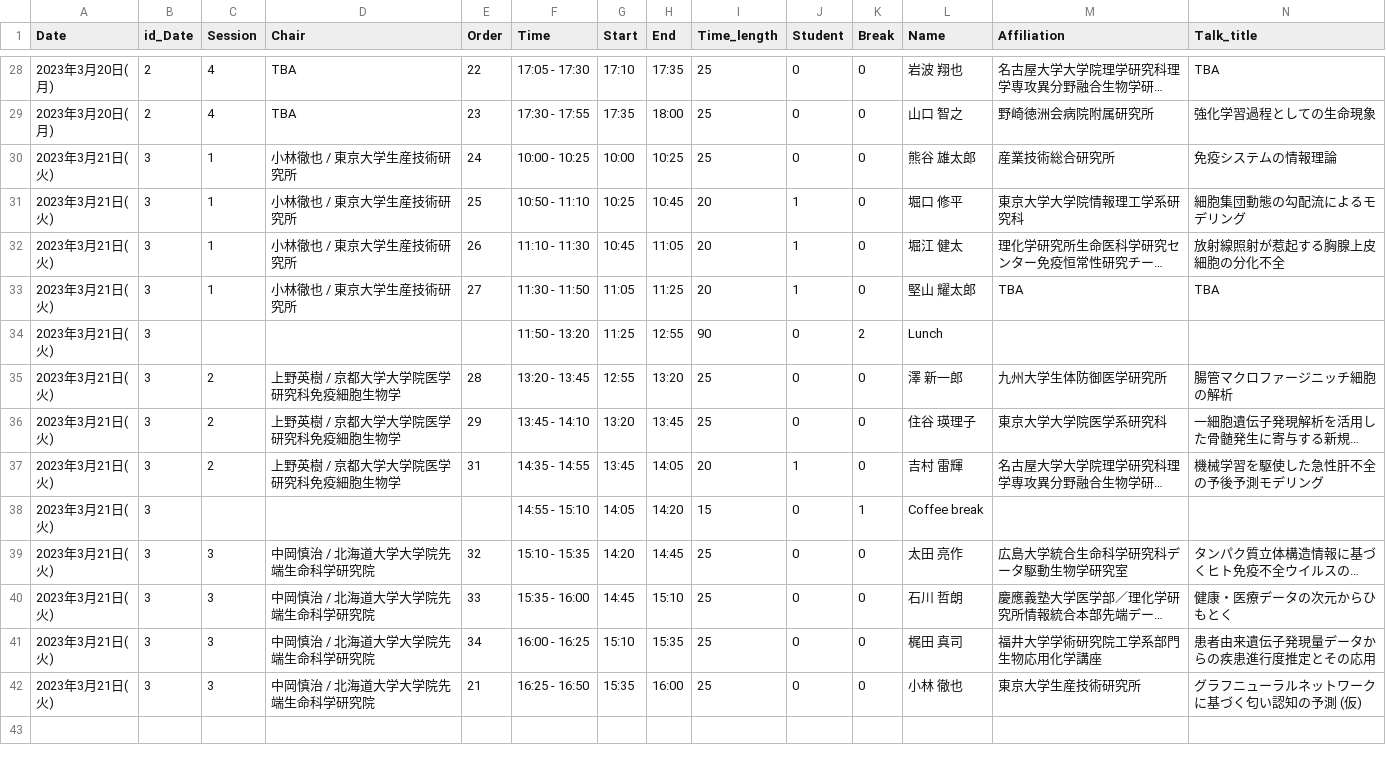
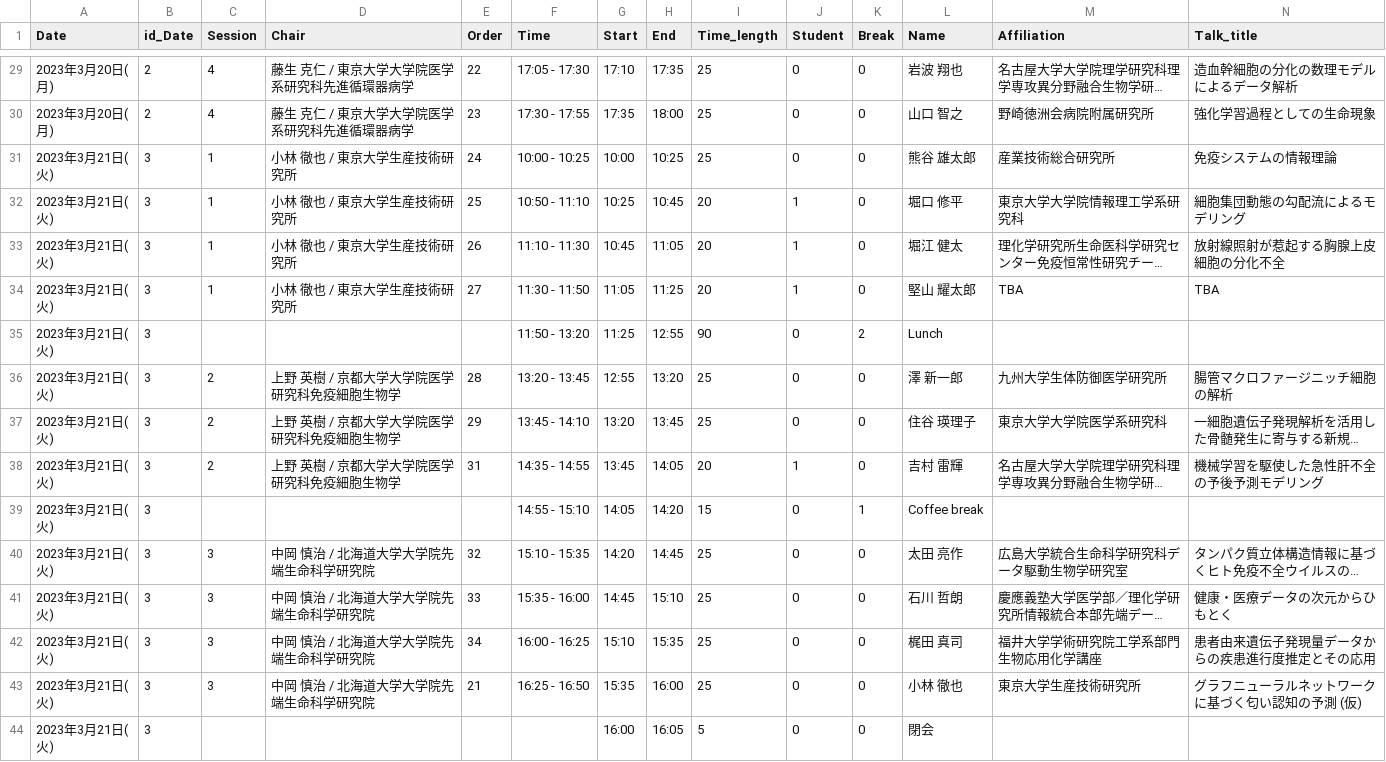
Before and after one commit to iwanaminami/theoreticalimmunologyworkshop, a CSV file: _data/program7_original.csv, drawn as a sheet; only a part is shown, gaps mark what is left out; long unchanged cells end in …; addresses are those after the commit; the diff covers the shown part only; the diff names each change by its address in the sheet, - before the commit and + after, or states it on an @@ line.

```diff
--- a/_data/program7_original.csv
+++ b/_data/program7_original.csv
-D29:D30 (Chair): TBA
+D29:D30 (Chair): 藤生 克仁 / 東京大学大学院医学系研究科先進循環器病学
-N29 (Talk_title): TBA
+N29 (Talk_title): 造血幹細胞の分化の数理モデルによるデータ解析
-D31:D34 (Chair): 小林徹也 / 東京大学生産技術研究所
+D31:D34 (Chair): 小林 徹也 / 東京大学生産技術研究所
-D36:D38 (Chair): 上野英樹 / 京都大学大学院医学研究科免疫細胞生物学
+D36:D38 (Chair): 上野 英樹 / 京都大学大学院医学研究科免疫細胞生物学
-D40:D43 (Chair): 中岡慎治 / 北海道大学大学院先端生命科学研究院
+D40:D43 (Chair): 中岡 慎治 / 北海道大学大学院先端生命科学研究院
+row 44: 2023年3月21日(火) | 3 |  |  |  |  | 16:00 | 16:05 | 5 | 0 | 0 | 閉会
```
Also changed, not shown: 1 added row and 21 edited cells elsewhere in this file, 1 other file.
